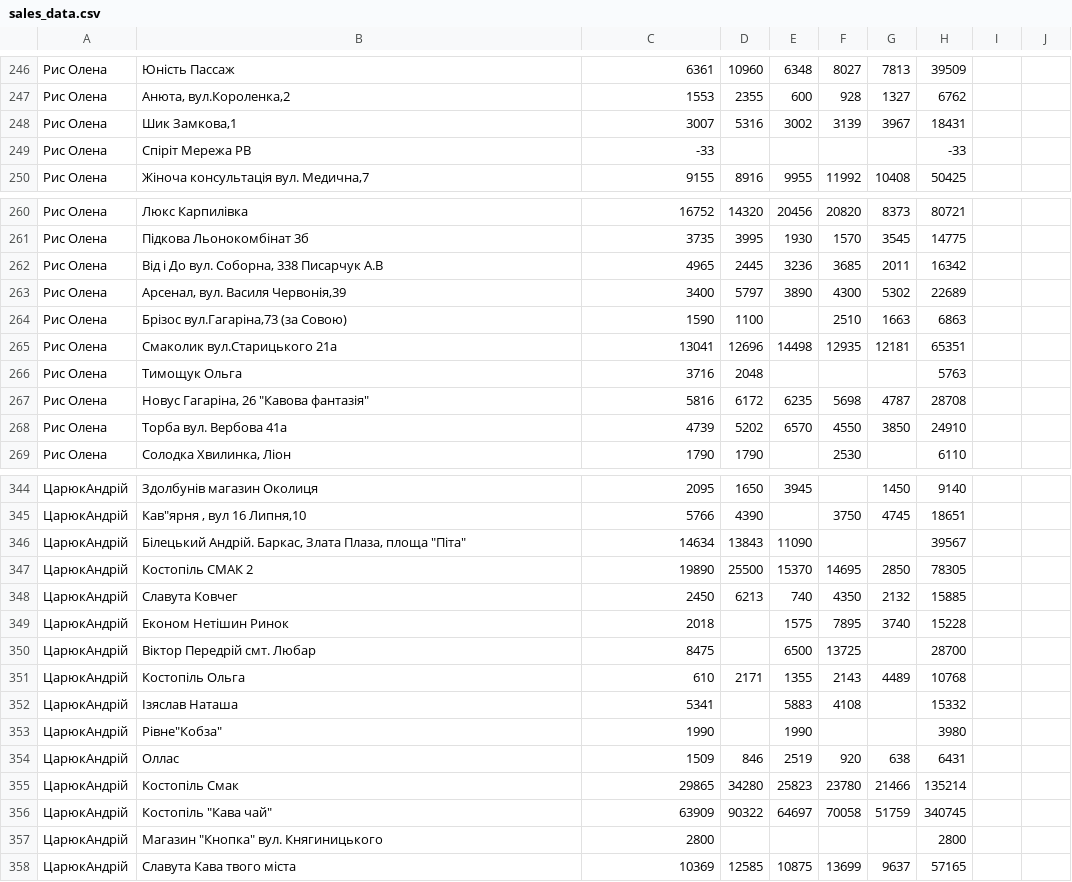
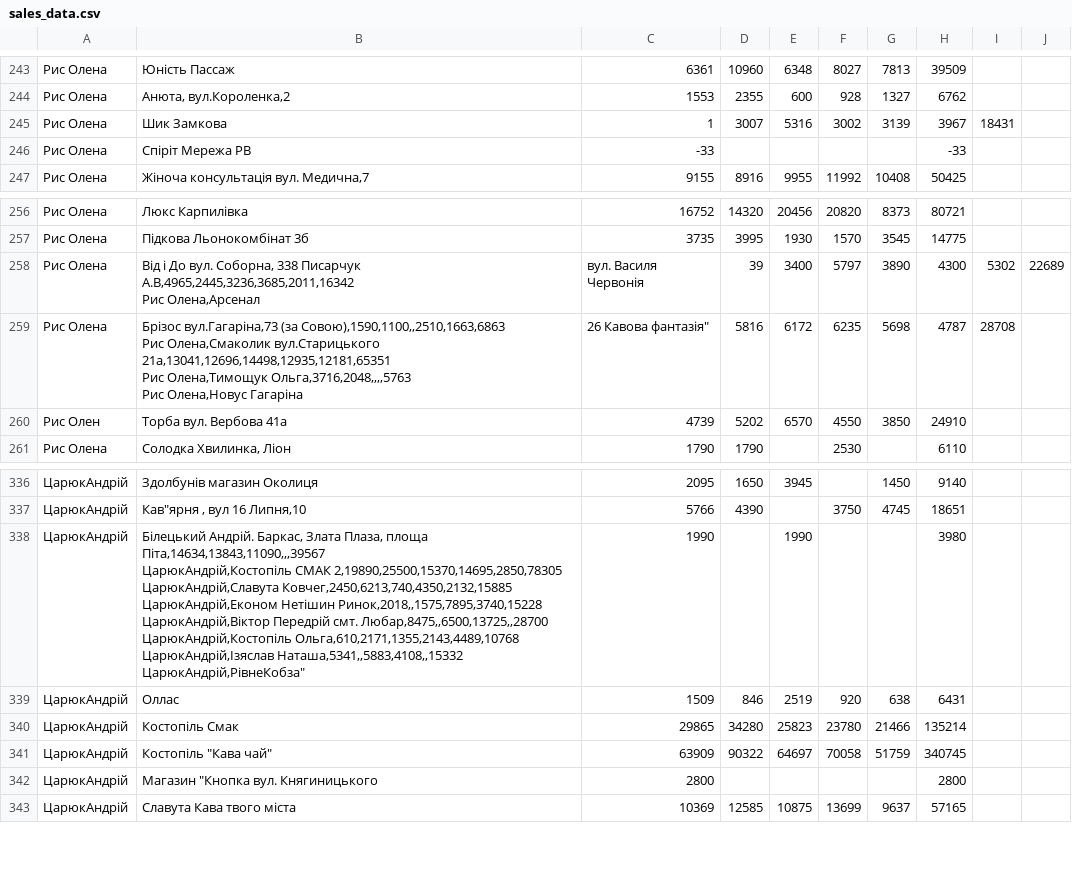
Before and after one commit to santorino-yulika/coffee-sales, a CSV file: sales_data.csv, drawn as a sheet; only a part is shown, gaps mark what is left out; the diff covers the shown part only.

Commit message:
Update sales_data.csv

```diff
--- a/sales_data.csv
+++ b/sales_data.csv
@@ -248 +245 @@
-Рис Олена                                         ,"Шик   Замкова,1                                                                                     ",3007,5316,3002,3139,3967,18431
+Рис Олена,Шик Замкова,1,3007,5316,3002,3139,3967,18431
@@ -262,7 +258,7 @@
-Рис Олена                                         ,"Від і До вул. Соборна, 338  Писарчук А.В                                                    ",4965,2445,3236,3685,2011,16342
-Рис Олена                                         ,"Арсенал, вул. Василя Червонія,39   ",3400,5797,3890,4300,5302,22689
-Рис Олена                                         ,"Брізос  вул.Гагаріна,73 (за Совою)                                                     ",1590,1100,,2510,1663,6863
-Рис Олена                                         ,Смаколик вул.Старицького 21а                                                                        ,13041,12696,14498,12935,12181,65351
-Рис Олена                                         ,Тимощук Ольга,3716,2048,,,,5763
-Рис Олена                                         ,"Новус Гагаріна, 26  ""Кавова фантазія""",5816,6172,6235,5698,4787,28708
-Рис Олена                                         ,Торба вул. Вербова 41а,4739,5202,6570,4550,3850,24910
+Рис Олена,"Від і До вул. Соборна, 338  Писарчук А.В,4965,2445,3236,3685,2011,16342
+Рис Олена,"Арсенал, вул. Василя Червонія,39,3400,5797,3890,4300,5302,22689
+Рис Олена,"Брізос  вул.Гагаріна,73 (за Совою),1590,1100,,2510,1663,6863
+Рис Олена,Смаколик вул.Старицького 21а,13041,12696,14498,12935,12181,65351
+Рис Олена,Тимощук Ольга,3716,2048,,,,5763
+Рис Олена,"Новус Гагаріна, 26  Кавова фантазія",5816,6172,6235,5698,4787,28708
+Рис Олен,Торба вул. Вербова 41а,4739,5202,6570,4550,3850,24910
@@ -345,10 +341,10 @@
 ЦарюкАндрій,"Кав""ярня , вул 16 Липня,10",5766,4390,,3750,4745,18651
-ЦарюкАндрій,"Білецький Андрій. Баркас, Злата Плаза, площа ""Піта""",14634,13843,11090,,,39567
-ЦарюкАндрій,Костопіль СМАК 2,19890,25500,15370,14695,2850,78305
-ЦарюкАндрій,Славута Ковчег,2450,6213,740,4350,2132,15885
-ЦарюкАндрій,Економ Нетішин Ринок,2018,,1575,7895,3740,15228
-ЦарюкАндрій,Віктор Передрій смт. Любар,8475,,6500,13725,,28700
-ЦарюкАндрій,Костопіль Ольга,610,2171,1355,2143,4489,10768
-ЦарюкАндрій,Ізяслав Наташа,5341,,5883,4108,,15332
-ЦарюкАндрій,Рівне"Кобза",1990,,1990,,,3980
+ЦарюкАндрій,"Білецький Андрій. Баркас, Злата Плаза, площа Піта,14634,13843,11090,,,39567
+ЦарюкАндрій,Костопіль СМАК 2,19890,25500,15370,14695,2850,78305
+ЦарюкАндрій,Славута Ковчег,2450,6213,740,4350,2132,15885
+ЦарюкАндрій,Економ Нетішин Ринок,2018,,1575,7895,3740,15228
+ЦарюкАндрій,Віктор Передрій смт. Любар,8475,,6500,13725,,28700
+ЦарюкАндрій,Костопіль Ольга,610,2171,1355,2143,4489,10768
+ЦарюкАндрій,Ізяслав Наташа,5341,,5883,4108,,15332
+ЦарюкАндрій,Рівне"Кобза",1990,,1990,,,3980
 ЦарюкАндрій,Оллас,1509,846,2519,920,638,6431
@@ -356,3 +352,3 @@
 ЦарюкАндрій,Костопіль "Кава чай",63909,90322,64697,70058,51759,340745
-ЦарюкАндрій,Магазин "Кнопка"     вул. Княгиницького,2800,,,,,2800
+ЦарюкАндрій,Магазин "Кнопка вул. Княгиницького,2800,,,,,2800
 ЦарюкАндрій,Славута Кава твого міста,10369,12585,10875,13699,9637,57165
```
Also changed, not shown: 1 added row, 6 removed rows and 1 edited cell elsewhere in this file.
